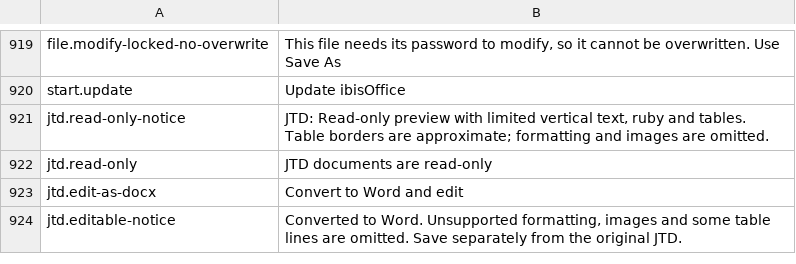
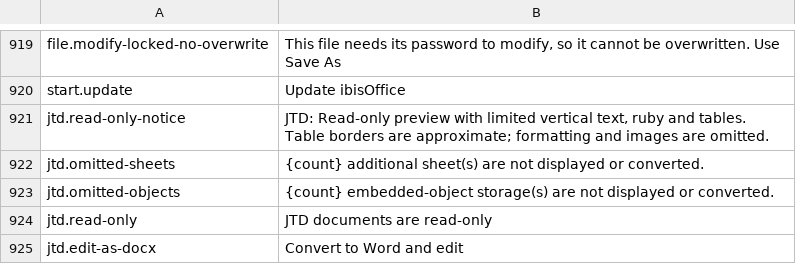
Before and after one commit to masanork/ibis-office, a TSV file: crates/ibis-office-app/i18n/en/shell.tsv, drawn as a sheet; only a part is shown, gaps mark what is left out; the shorter side is filled out with more unchanged rows; the diff names each change by its address in the sheet, - before the commit and + after, or states it on an @@ line.

```diff
--- a/crates/ibis-office-app/i18n/en/shell.tsv
+++ b/crates/ibis-office-app/i18n/en/shell.tsv
+row 922: jtd.omitted-sheets | {count} additional sheet(s) are not displayed or converted.
+row 923: jtd.omitted-objects | {count} embedded-object storage(s) are not displayed or converted.
```
Also changed, not shown: crates/ibis-office-app/i18n/ja/shell.tsv, 7 other files.
